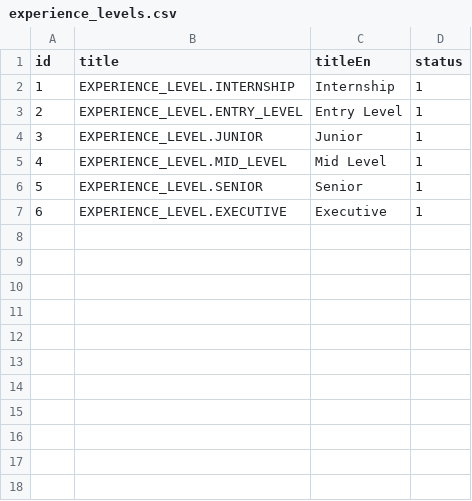
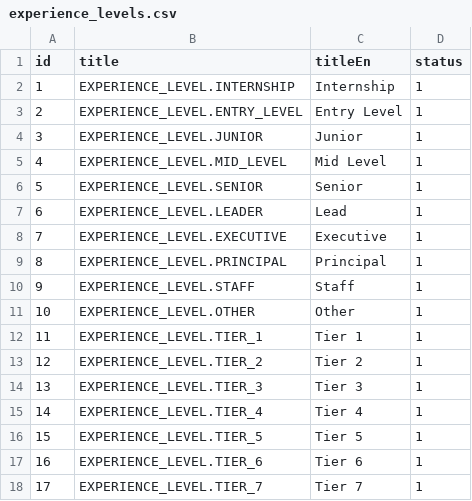
Before and after one commit to oleksandramarty/JobPathfinderApp, a CSV file: WebApi/CommonModule/CommonModule.Provision/InitData/experience_levels.csv, drawn as a sheet; addresses are those after the commit; the diff names each change by its address in the sheet, - before the commit and + after, or states it on an @@ line.

```diff
--- a/WebApi/CommonModule/CommonModule.Provision/InitData/experience_levels.csv
+++ b/WebApi/CommonModule/CommonModule.Provision/InitData/experience_levels.csv
+row 7: 6 | EXPERIENCE_LEVEL.LEADER | Lead | 1
@@ column A (id) renumbered in row 8 @@
+row 9: 8 | EXPERIENCE_LEVEL.PRINCIPAL | Principal | 1
+row 10: 9 | EXPERIENCE_LEVEL.STAFF | Staff | 1
+row 11: 10 | EXPERIENCE_LEVEL.OTHER | Other | 1
+row 12: 11 | EXPERIENCE_LEVEL.TIER_1 | Tier 1 | 1
+row 13: 12 | EXPERIENCE_LEVEL.TIER_2 | Tier 2 | 1
+row 14: 13 | EXPERIENCE_LEVEL.TIER_3 | Tier 3 | 1
+row 15: 14 | EXPERIENCE_LEVEL.TIER_4 | Tier 4 | 1
+row 16: 15 | EXPERIENCE_LEVEL.TIER_5 | Tier 5 | 1
+row 17: 16 | EXPERIENCE_LEVEL.TIER_6 | Tier 6 | 1
+row 18: 17 | EXPERIENCE_LEVEL.TIER_7 | Tier 7 | 1
```
Also changed, not shown: WebApi/CommonModule/CommonModule.Provision/InitData/Localizations/a1-localizations_en.csv, WebApi/CommonModule/CommonModule.Provision/InitData/job_types.csv, 41 other files.
